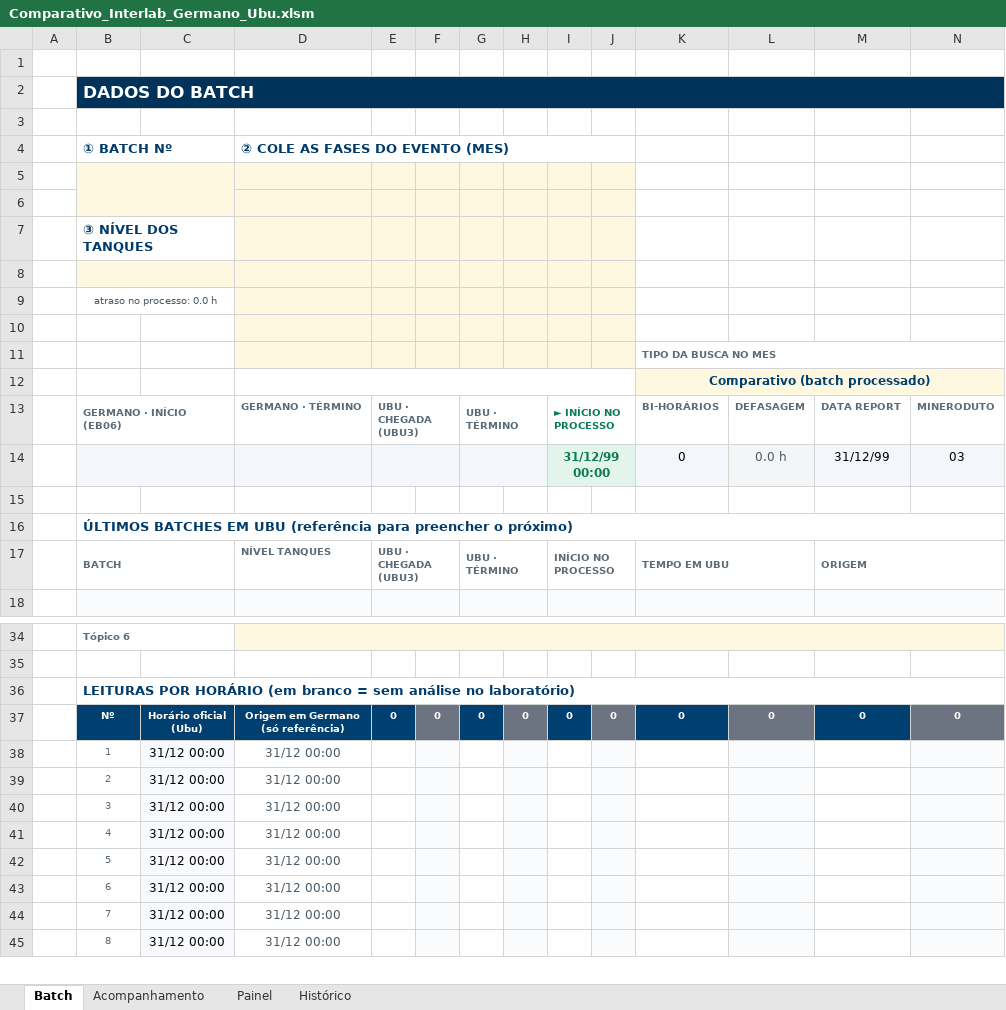
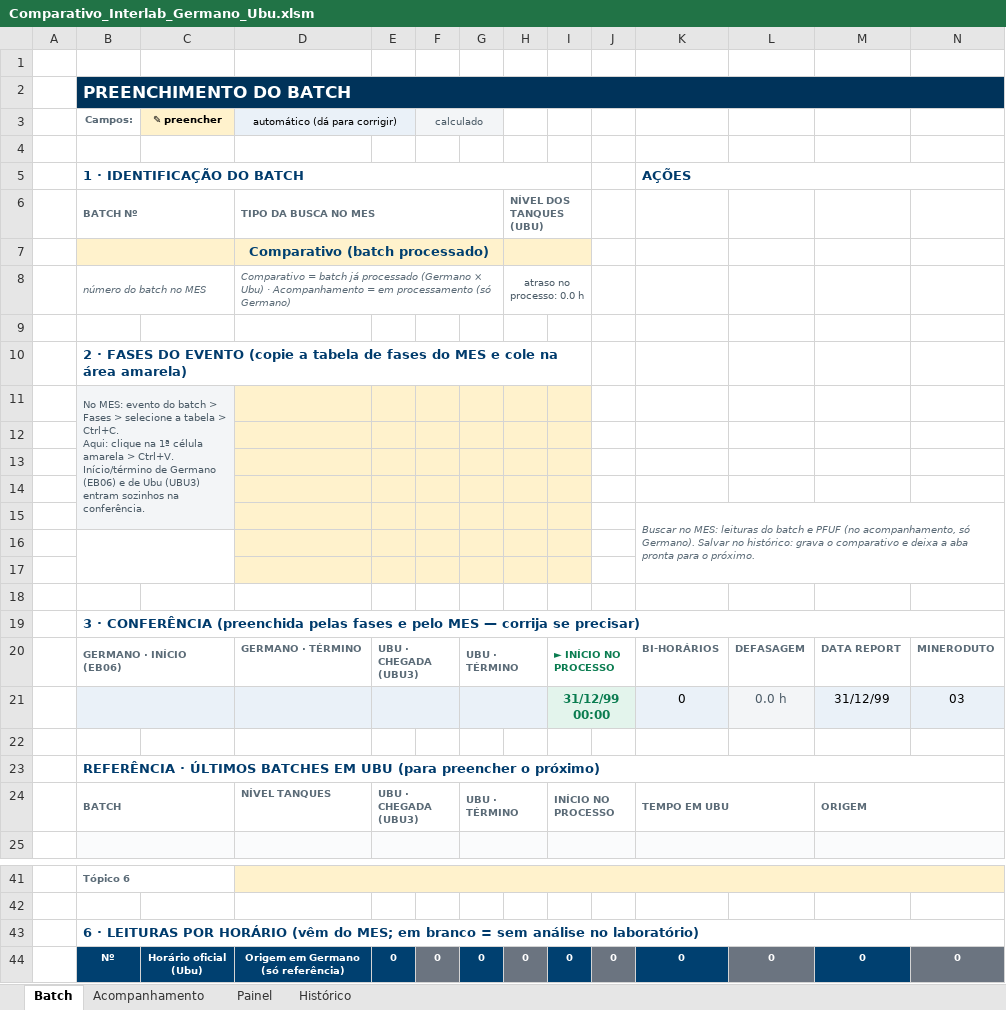
Before and after one commit to forl-felipe/lab-analise-mes, an Excel workbook: comparativo_interlab/Comparativo_Interlab_Germano_Ubu.xlsm, sheet Batch, drawn as a sheet; only a part is shown, gaps mark what is left out; the shorter side is filled out with more unchanged rows; values as stored, in another font and other column widths than the file's, no borders; charts and pictures and conditional formats not drawn; removed rows and columns are numbered as before the commit, all else as after; ↵ is a line break in a cell; the diff covers the shown part only; the diff names each change by its address in the sheet, - before the commit and + after, or states it on an @@ line.

```diff
--- a/comparativo_interlab/Comparativo_Interlab_Germano_Ubu.xlsm (sheet Batch)
+++ b/comparativo_interlab/Comparativo_Interlab_Germano_Ubu.xlsm (sheet Batch)
-B2: DADOS DO BATCH
+B2: PREENCHIMENTO DO BATCH
+row 3:  | Campos: | ✎ preencher | automático (dá para corrigir) |  | calculado
+row 5:  | 1 · IDENTIFICAÇÃO DO BATCH |  |  |  |  |  |  |  |  | AÇÕES
+row 6:  | BATCH Nº |  | TIPO DA BUSCA NO MES |  |  |  | NÍVEL DOS TANQUES (UBU)
+row 7:  |  |  | Comparativo (batch processado)
+row 8:  | número do batch no MES |  | Comparativo = batch já processado (Germano × Ubu) · Acompanhamento = em processamento (só Germano) |  |  |  | atraso no processo: 0.0 h
-row 9:  | ① BATCH Nº |  | ② COLE AS FASES DO EVENTO (MES)
+row 9: (empty)
-B4:C4 merged
-D4:J4 merged
+row 10:  | 2 · FASES DO EVENTO (copie a tabela de fases do MES e cole na área amarela)
+row 11:  | No MES: evento do batch > Fases > selecione a tabela > Ctrl+C. ↵ Aqui: clique na 1ª célula amarela > Ctrl+V. Início/término de Germano (EB06) e de Ubu (UBU3) entram sozinhos na conferência.
-B5:C6 merged
-J12:J13 fill: #FFF8E1
+J12:J13 fill: none
-row 7:  | ③ NÍVEL DOS TANQUES
-B8:C8 merged
-J14 fill: #FFF8E1
+J14 fill: none
-row 9:  | atraso no processo: 0.0 h
+row 15:  |  |  |  |  |  |  |  |  |  | Buscar no MES: leituras do batch e PFUF (no acompanhamento, só Germano). Salvar no histórico: grava o comparativo e deixa a aba pronta para o próximo.
+B16:C17 merged
-J16:J17 fill: #FFF8E1
+J16:J17 fill: none
-K17: TIPO DA BUSCA NO MES
+K17: (empty)
-K11:N11 merged
-D12:J12 merged
-K18: Comparativo (batch processado)
+K18: (empty)
-K18:N18 fill: #FFF8E1
+K18:N18 fill: none
-K12:N12 merged
+row 19:  | 3 · CONFERÊNCIA (preenchida pelas fases e pelo MES — corrija se precisar)
-B23: ÚLTIMOS BATCHES EM UBU (referência para preencher o…
+B23: REFERÊNCIA · ÚLTIMOS BATCHES EM UBU (para preencher o…
-B43: LEITURAS POR HORÁRIO (em branco =…
+B43: 6 · LEITURAS POR HORÁRIO (vêm do MES; em branco =…
```
Also changed, not shown: 2 edited cells elsewhere in this sheet, sheet Histórico, charts or pictures, 6 other files.
